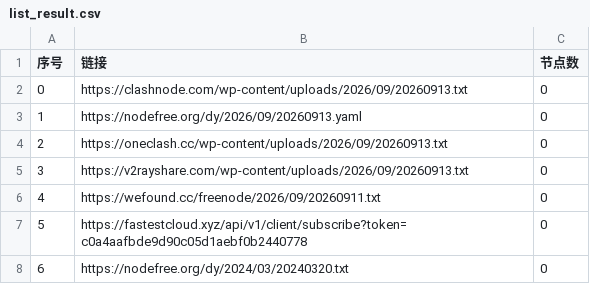
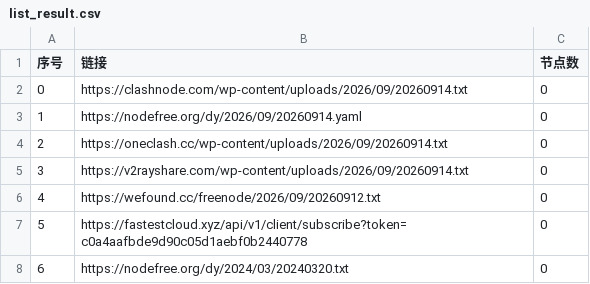
Before and after one commit to prhom-jpg/AutoMergePublicNodes, a CSV file: list_result.csv, drawn as a sheet; only a part is shown.

```diff
--- a/list_result.csv
+++ b/list_result.csv
@@ -1,7 +1,7 @@
 序号,链接,节点数
-0,https://clashnode.com/wp-content/uploads/2026/09/20260913.txt,0
-1,https://nodefree.org/dy/2026/09/20260913.yaml,0
-2,https://oneclash.cc/wp-content/uploads/2026/09/20260913.txt,0
-3,https://v2rayshare.com/wp-content/uploads/2026/09/20260913.txt,0
-4,https://wefound.cc/freenode/2026/09/20260911.txt,0
+0,https://clashnode.com/wp-content/uploads/2026/09/20260914.txt,0
+1,https://nodefree.org/dy/2026/09/20260914.yaml,0
+2,https://oneclash.cc/wp-content/uploads/2026/09/20260914.txt,0
+3,https://v2rayshare.com/wp-content/uploads/2026/09/20260914.txt,0
+4,https://wefound.cc/freenode/2026/09/20260912.txt,0
 5,https://fastestcloud.xyz/api/v1/client/subscribe?token=c0a4aafbde9d90c05d1aebf0b2440778,0
```
Also changed, not shown: 2 other files.
